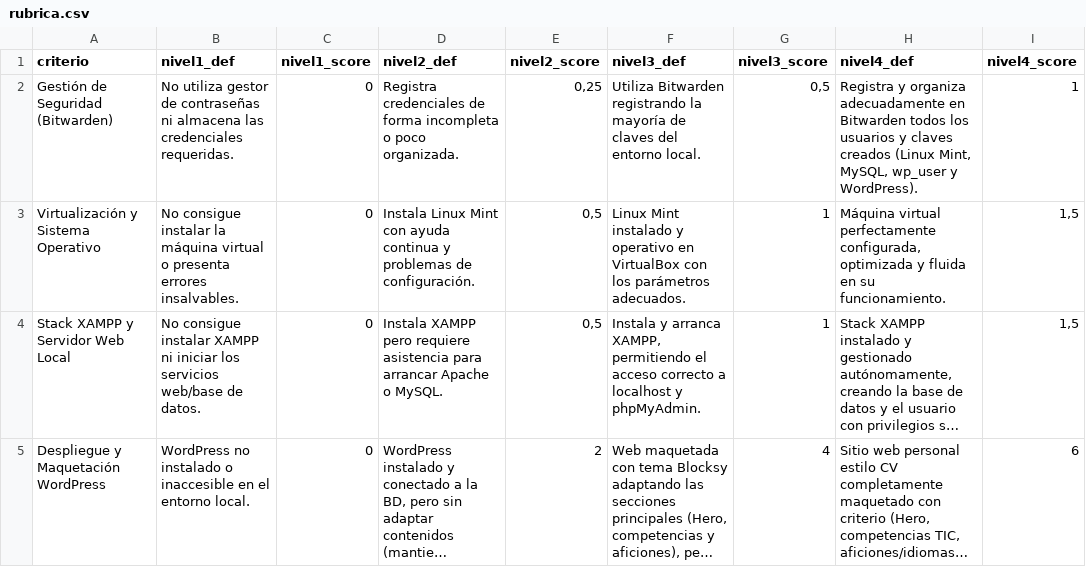
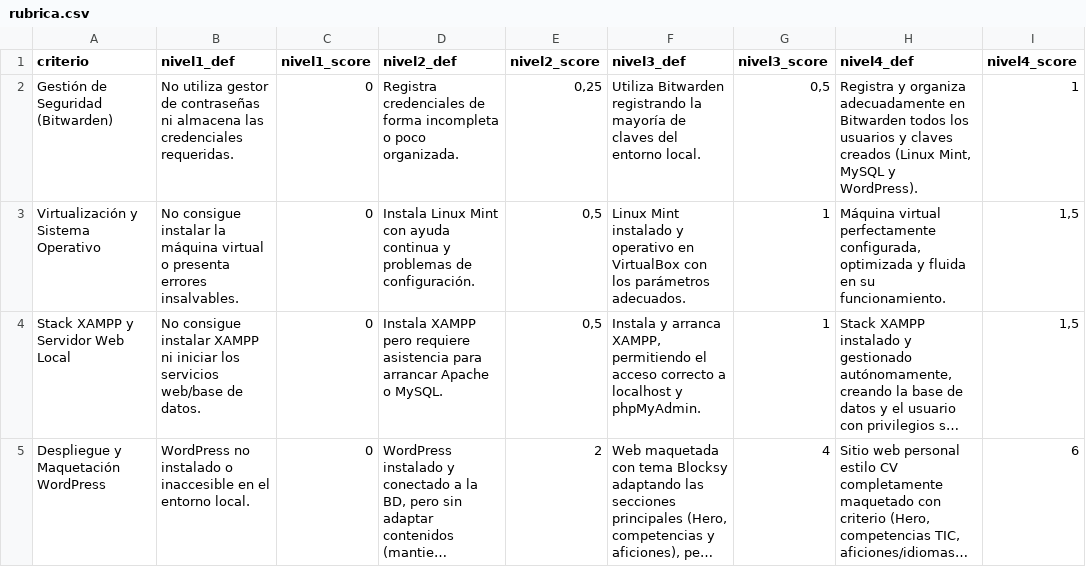
Before and after one commit to Dellos7/informatica-eso-bat, a CSV file: asignaturas/psirii/servicios-web/actividad1/rubrica.csv, drawn as a sheet; long unchanged cells end in ….

Commit message:
generado favicon, arregladas rubricas, corregidos CE digitalizacion y detalles psirii

```diff
--- a/asignaturas/psirii/servicios-web/actividad1/rubrica.csv
+++ b/asignaturas/psirii/servicios-web/actividad1/rubrica.csv
@@ -1,3 +1,3 @@
 criterio;nivel1_def;nivel1_score;nivel2_def;nivel2_score;nivel3_def;nivel3_score;nivel4_def;nivel4_score
-Gestión de Seguridad (Bitwarden);No utiliza gestor de contraseñas ni almacena las credenciales requeridas.;0;Registra credenciales de forma incompleta o poco organizada.;0,25;Utiliza Bitwarden registrando la mayoría de claves del entorno local.;0,5;Registra y organiza adecuadamente en Bitwarden todos los usuarios y claves creados (Linux Mint, MySQL, wp_user y WordPress).;1
+Gestión de Seguridad (Bitwarden);No utiliza gestor de contraseñas ni almacena las credenciales requeridas.;0;Registra credenciales de forma incompleta o poco organizada.;0,25;Utiliza Bitwarden registrando la mayoría de claves del entorno local.;0,5;Registra y organiza adecuadamente en Bitwarden todos los usuarios y claves creados (Linux Mint, MySQL y WordPress).;1
 Virtualización y Sistema Operativo;No consigue instalar la máquina virtual o presenta errores insalvables.;0;Instala Linux Mint con ayuda continua y problemas de configuración.;0,5;Linux Mint instalado y operativo en VirtualBox con los parámetros adecuados.;1;Máquina virtual perfectamente configurada, optimizada y fluida en su funcionamiento.;1,5
```
Also changed, not shown: asignaturas/digitalizacion/documentos-digitales/actividad1/rubrica.csv, asignaturas/digitalizacion/documentos-digitales/actividad2/rubrica.csv, 16 other files.
